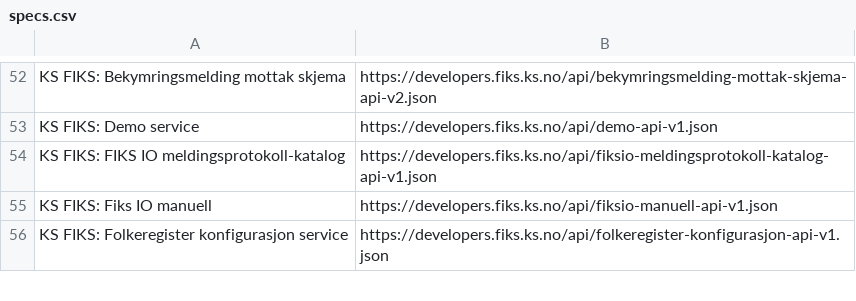
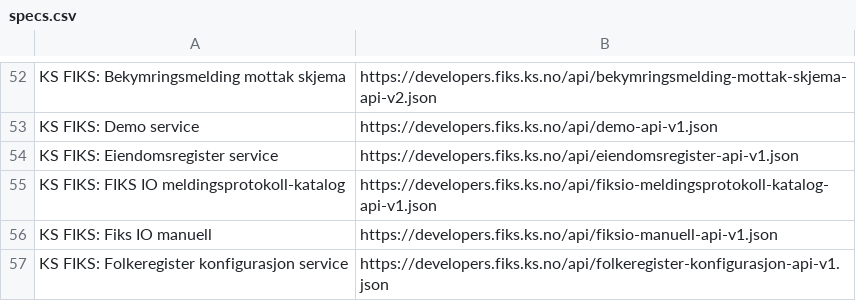
Before and after one commit to ks-no/ks-no.github.io, a CSV file: static/api/specs.csv, drawn as a sheet; only a part is shown, gaps mark what is left out.

Commit message:
Update specs.csv after generation

```diff
--- a/static/api/specs.csv
+++ b/static/api/specs.csv
@@ -53,2 +53,3 @@ KS FIKS: Bekymringsmelding mottak skjema,https://developers.fiks.ks.no/api/bekym
 KS FIKS: Demo service,https://developers.fiks.ks.no/api/demo-api-v1.json
+KS FIKS: Eiendomsregister service,https://developers.fiks.ks.no/api/eiendomsregister-api-v1.json
 KS FIKS: FIKS IO meldingsprotokoll-katalog,https://developers.fiks.ks.no/api/fiksio-meldingsprotokoll-katalog-api-v1.json
```
